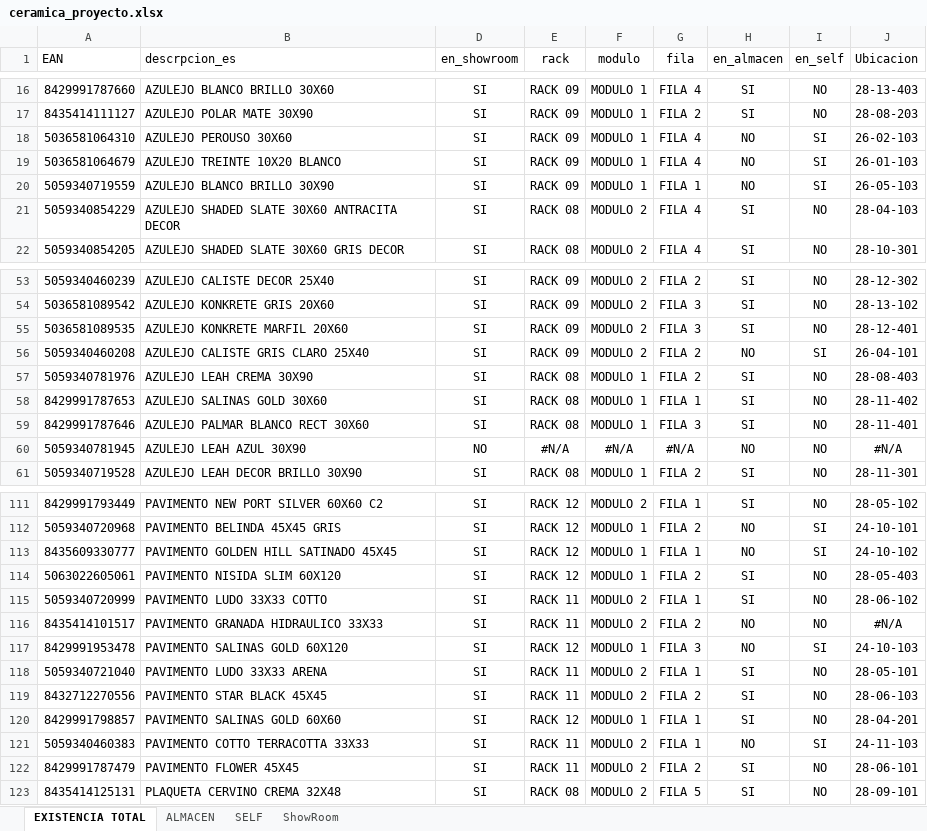
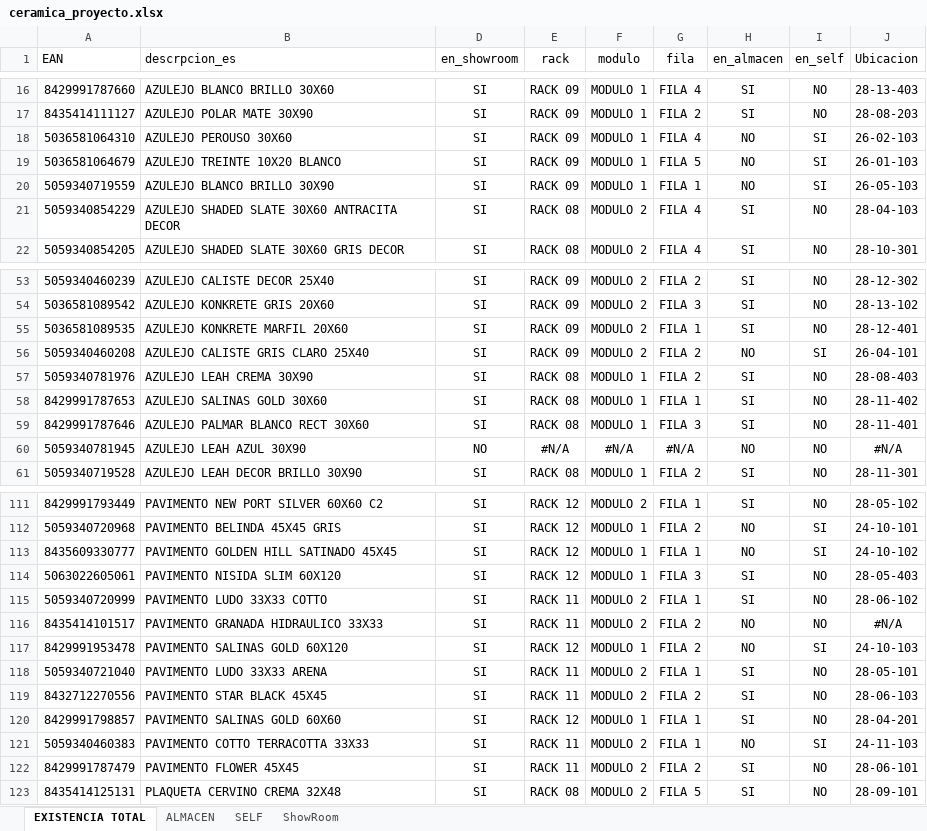
Before and after one commit to alexiscamero/buscador_ceramica, an Excel workbook: ceramica_proyecto.xlsx, sheet EXISTENCIA TOTAL, drawn as a sheet; only a part is shown, gaps mark what is left out; values as stored, in another font and other column widths than the file's, no borders; table styles not drawn; the diff covers the shown part only; the diff names each change by its address in the sheet, - before the commit and + after, or states it on an @@ line.

```diff
--- a/ceramica_proyecto.xlsx (sheet EXISTENCIA TOTAL)
+++ b/ceramica_proyecto.xlsx (sheet EXISTENCIA TOTAL)
-G19 (fila): FILA 4
+G19 (fila): FILA 5
-G55 (fila): FILA 3
+G55 (fila): FILA 1
-G114 (fila): FILA 2
+G114 (fila): FILA 3
-G117 (fila): FILA 3
+G117 (fila): FILA 2
```
Also changed, not shown: 18 edited cells elsewhere in this sheet, sheet ShowRoom, 1 other file.
